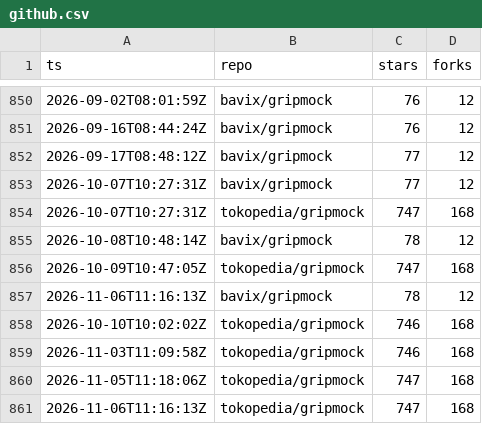
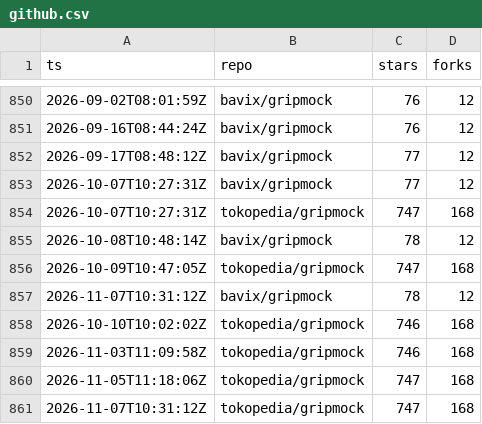
Before and after one commit to bavix/artifact-stats, a CSV file: stats/github.csv, drawn as a sheet; only a part is shown, gaps mark what is left out.

Commit message:
chore(stats): update github stats

```diff
--- a/stats/github.csv
+++ b/stats/github.csv
@@ -856,3 +856,3 @@ ts,repo,stars,forks
 2026-10-09T10:47:05Z,tokopedia/gripmock,747,168
-2026-11-06T11:16:13Z,bavix/gripmock,78,12
+2026-11-07T10:31:12Z,bavix/gripmock,78,12
 2026-10-10T10:02:02Z,tokopedia/gripmock,746,168
@@ -860,2 +860,2 @@ ts,repo,stars,forks
 2026-11-05T11:18:06Z,tokopedia/gripmock,747,168
-2026-11-06T11:16:13Z,tokopedia/gripmock,747,168
+2026-11-07T10:31:12Z,tokopedia/gripmock,747,168
```
Also changed, not shown: 2 other files.
